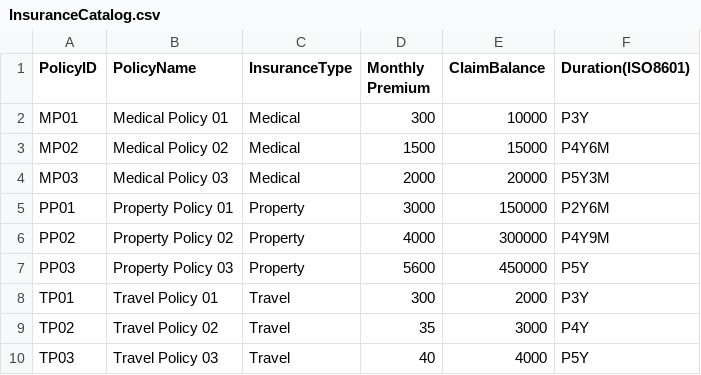
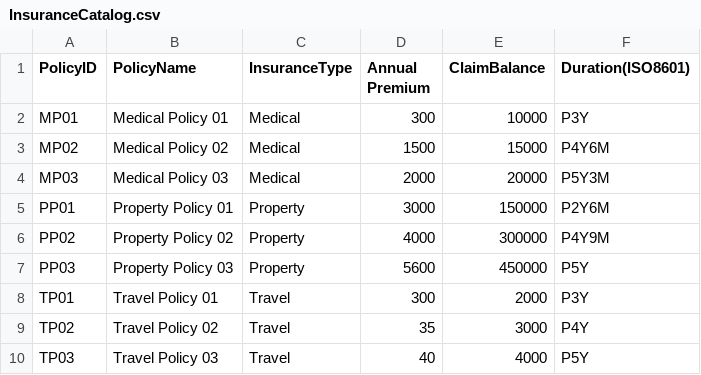
Before and after one commit to liptontea19/OOP_GRP21_Proj, a CSV file: data/InsuranceCatalog.csv, drawn as a sheet.

```diff
--- a/data/InsuranceCatalog.csv
+++ b/data/InsuranceCatalog.csv
@@ -1,2 +1,2 @@
-PolicyID,PolicyName,InsuranceType,Monthly Premium,ClaimBalance,Duration(ISO8601)
+PolicyID,PolicyName,InsuranceType,Annual Premium,ClaimBalance,Duration(ISO8601)
 MP01,Medical Policy 01,Medical,300,10000,P3Y
```
Also changed, not shown: data/Account.csv, 3 other files.
